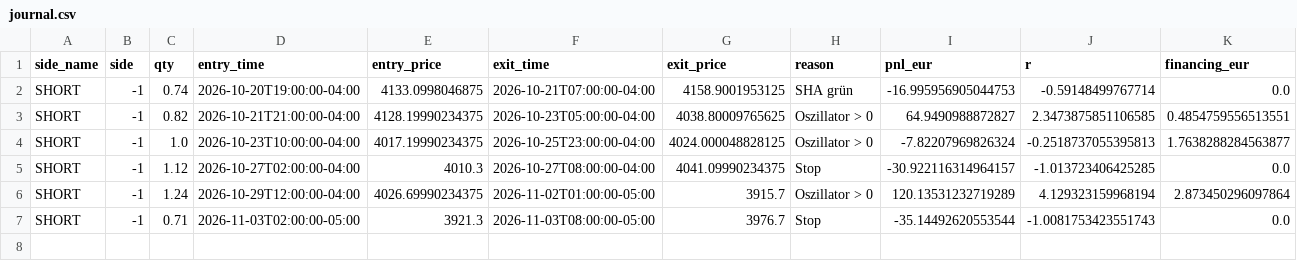
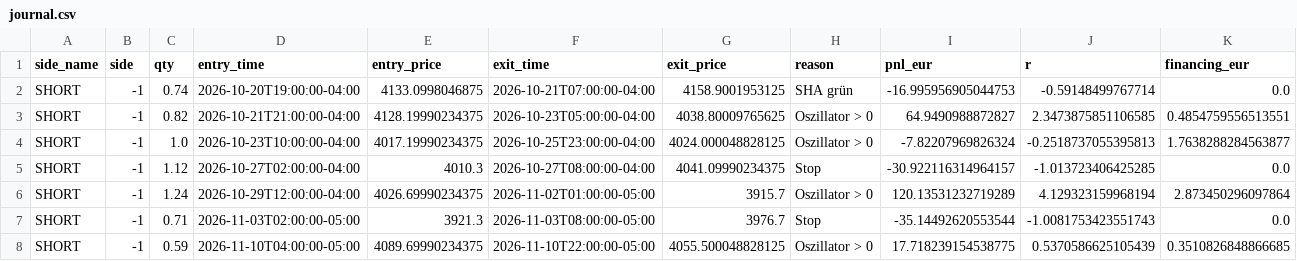
Before and after one commit to Apfel67/gold-bot, a CSV file: state/journal.csv, drawn as a sheet; only a part is shown; rows hold the shown columns only; the diff names each change by its address in the sheet, - before the commit and + after, or states it on an @@ line.

```diff
--- a/state/journal.csv
+++ b/state/journal.csv
+row 8: SHORT | -1 | 0.59 | 2026-11-10T04:00:00-05:00 | 4089.69990234375 | 2026-11-10T22:00:00-05:00 | 4055.500048828125 | Oszillator > 0 | 17.718239154538775 | 0.5370586625105439 | 0.3510826848866685
```
Also changed, not shown: 1 other file.
